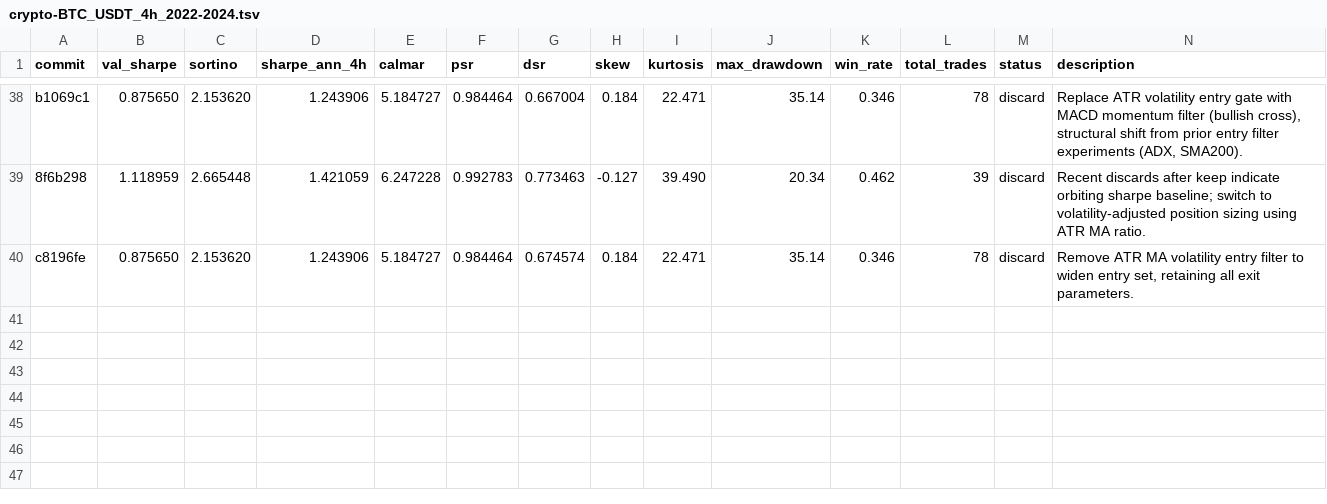
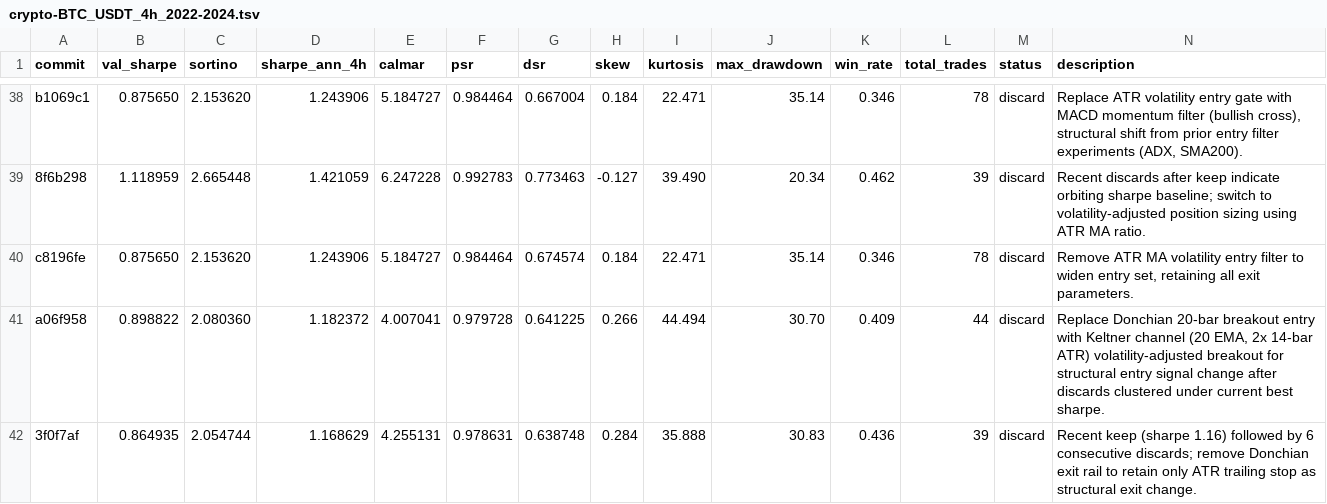
Before and after one commit to khanglam/TradingBot, a TSV file: results/crypto-BTC_USDT_4h_2022-2024.tsv, drawn as a sheet; only a part is shown, gaps mark what is left out.

Commit message:
chore: checkpoint experiment log

```diff
--- a/results/crypto-BTC_USDT_4h_2022-2024.tsv
+++ b/results/crypto-BTC_USDT_4h_2022-2024.tsv
@@ -40 +40,3 @@ b1069c1	0.875650	2.153620	1.243906	5.184727	0.984464	0.667004	0.184	22.471	35.14
 c8196fe	0.875650	2.153620	1.243906	5.184727	0.984464	0.674574	0.184	22.471	35.14	0.346	78	discard	Remove ATR MA volatility entry filter to widen entry set, retaining all exit parameters.
+a06f958	0.898822	2.080360	1.182372	4.007041	0.979728	0.641225	0.266	44.494	30.70	0.409	44	discard	Replace Donchian 20-bar breakout entry with Keltner channel (20 EMA, 2x 14-bar ATR) volatility-adjusted breakout for structural entry signal change after discards clustered under current best sharpe.
+3f0f7af	0.864935	2.054744	1.168629	4.255131	0.978631	0.638748	0.284	35.888	30.83	0.436	39	discard	Recent keep (sharpe 1.16) followed by 6 consecutive discards; remove Donchian exit rail to retain only ATR trailing stop as structural exit change.
```
